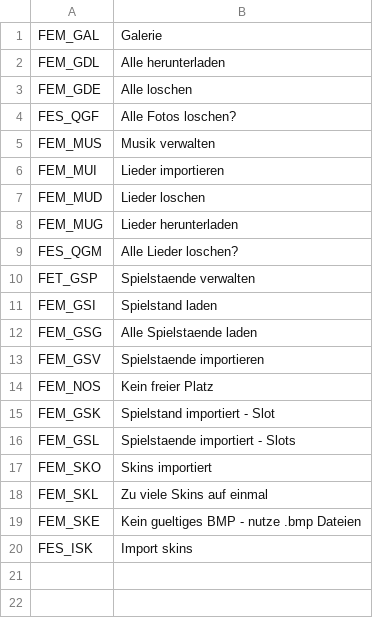
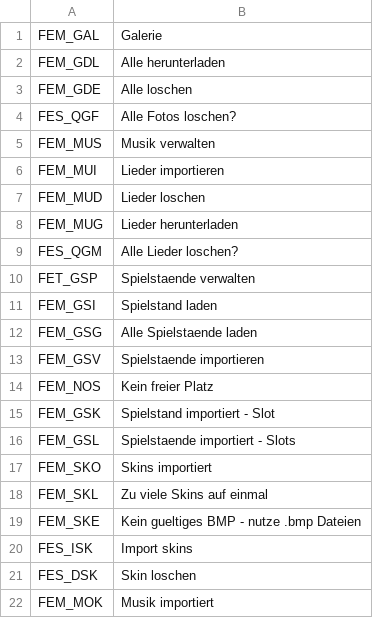
Before and after one commit to s0rnero/lance-vance, a TSV file: gta_vc_browser/tools/gxt-43/german.tsv, drawn as a sheet.

```diff
--- a/gta_vc_browser/tools/gxt-43/german.tsv
+++ b/gta_vc_browser/tools/gxt-43/german.tsv
@@ -20 +20,3 @@ FEM_SKE	Kein gueltiges BMP - nutze .bmp Dateien
 FES_ISK	Import skins
+FES_DSK	Skin loschen
+FEM_MOK	Musik importiert
```
Also changed, not shown: gta_vc_browser/tools/gxt-43/american.tsv, gta_vc_browser/tools/gxt-43/french.tsv, 24 other files.
